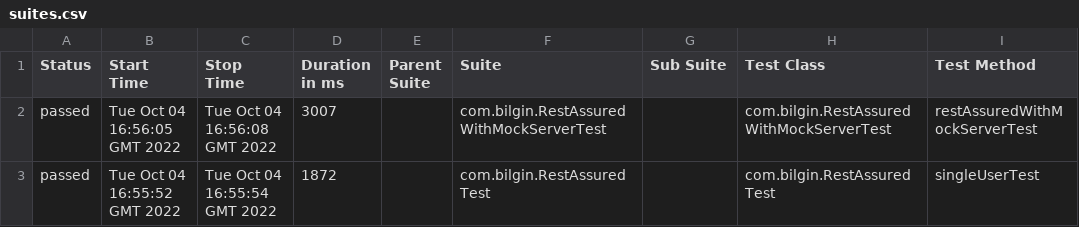
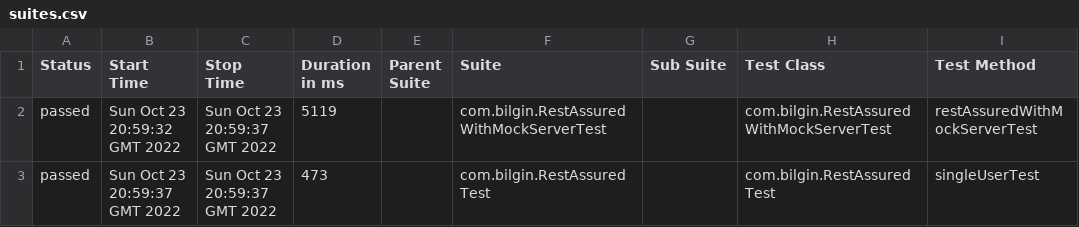
Before and after one commit to omerbilgin/rest-assured, a CSV file: 138/data/suites.csv, drawn as a sheet; only a part is shown; the diff names each change by its address in the sheet, - before the commit and + after, or states it on an @@ line.

```diff
--- a/138/data/suites.csv
+++ b/138/data/suites.csv
-B2 (Start Time): Tue Oct 04 16:56:05 GMT 2022
+B2 (Start Time): Sun Oct 23 20:59:32 GMT 2022
-C2 (Stop Time): Tue Oct 04 16:56:08 GMT 2022
+C2 (Stop Time): Sun Oct 23 20:59:37 GMT 2022
-D2 (Duration in ms): 3007
+D2 (Duration in ms): 5119
-B3 (Start Time): Tue Oct 04 16:55:52 GMT 2022
+B3 (Start Time): Sun Oct 23 20:59:37 GMT 2022
-C3 (Stop Time): Tue Oct 04 16:55:54 GMT 2022
+C3 (Stop Time): Sun Oct 23 20:59:37 GMT 2022
-D3 (Duration in ms): 1872
+D3 (Duration in ms): 473
```
Also changed, not shown: 20 other files.
